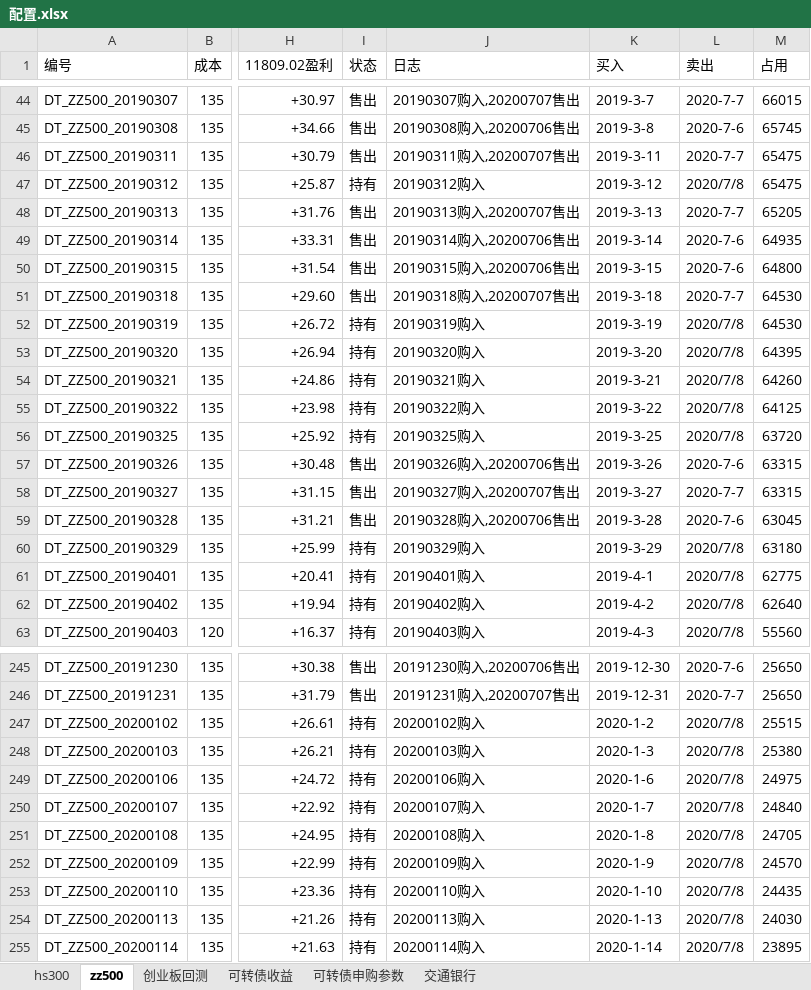
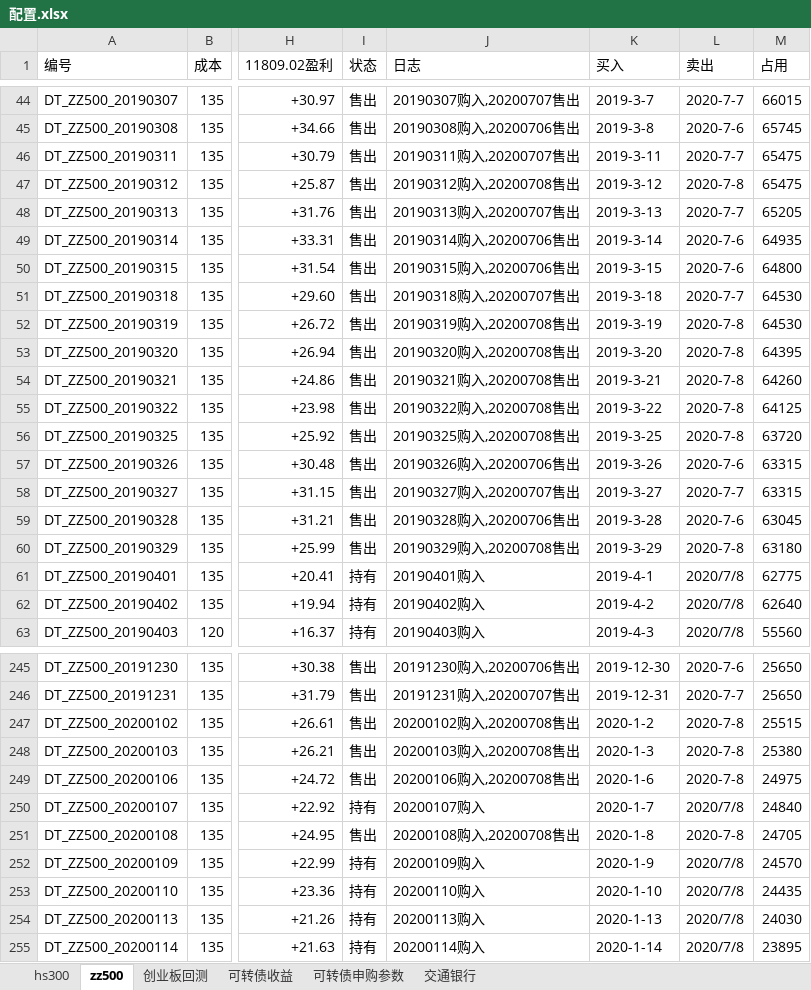
Before and after one commit to husky8/cccode, an Excel workbook: invest/配置.xlsx, sheet zz500, drawn as a sheet; only a part is shown, gaps mark what is left out; values as stored, in another font and other column widths than the file's, no cell formats; charts and pictures and conditional formats not drawn; the diff covers the shown part only; the diff names each change by its address in the sheet, - before the commit and + after, or states it on an @@ line.

```diff
--- a/invest/配置.xlsx (sheet zz500)
+++ b/invest/配置.xlsx (sheet zz500)
-I47 (状态): 持有
+I47 (状态): 售出
-J47 (日志): 20190312购入
+J47 (日志): 20190312购入,20200708售出
-L47 (卖出): 2020/7/8
+L47 (卖出): 2020-7-8
-I52:I56 (状态): 持有
+I52:I56 (状态): 售出
-J52 (日志): 20190319购入
+J52 (日志): 20190319购入,20200708售出
-L52:L56 (卖出): 2020/7/8
+L52:L56 (卖出): 2020-7-8
-J53 (日志): 20190320购入
+J53 (日志): 20190320购入,20200708售出
-J54 (日志): 20190321购入
+J54 (日志): 20190321购入,20200708售出
-J55 (日志): 20190322购入
+J55 (日志): 20190322购入,20200708售出
-J56 (日志): 20190325购入
+J56 (日志): 20190325购入,20200708售出
-I60 (状态): 持有
+I60 (状态): 售出
-J60 (日志): 20190329购入
+J60 (日志): 20190329购入,20200708售出
-L60 (卖出): 2020/7/8
+L60 (卖出): 2020-7-8
-I247:I249 (状态): 持有
+I247:I249 (状态): 售出
-J247 (日志): 20200102购入
+J247 (日志): 20200102购入,20200708售出
-L247:L249 (卖出): 2020/7/8
+L247:L249 (卖出): 2020-7-8
-J248 (日志): 20200103购入
+J248 (日志): 20200103购入,20200708售出
-J249 (日志): 20200106购入
+J249 (日志): 20200106购入,20200708售出
-I251 (状态): 持有
+I251 (状态): 售出
-J251 (日志): 20200108购入
+J251 (日志): 20200108购入,20200708售出
-L251 (卖出): 2020/7/8
+L251 (卖出): 2020-7-8
```
Also changed, not shown: 66 edited cells elsewhere in this sheet, sheet hs300, cell formats, formulas that keep their value.
